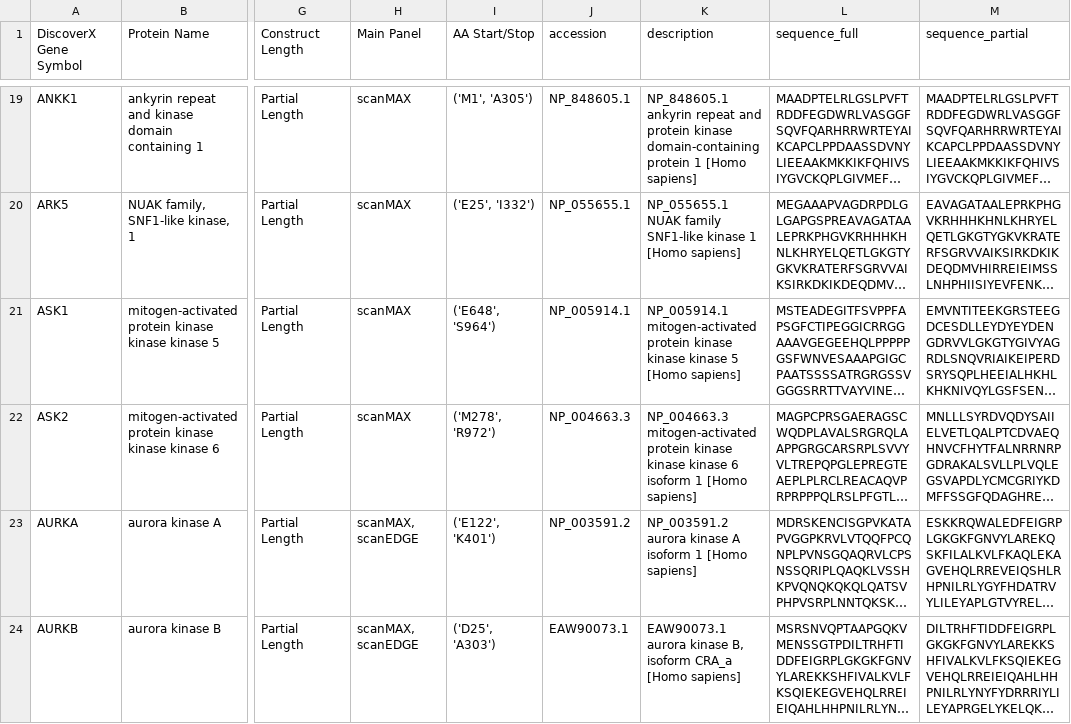
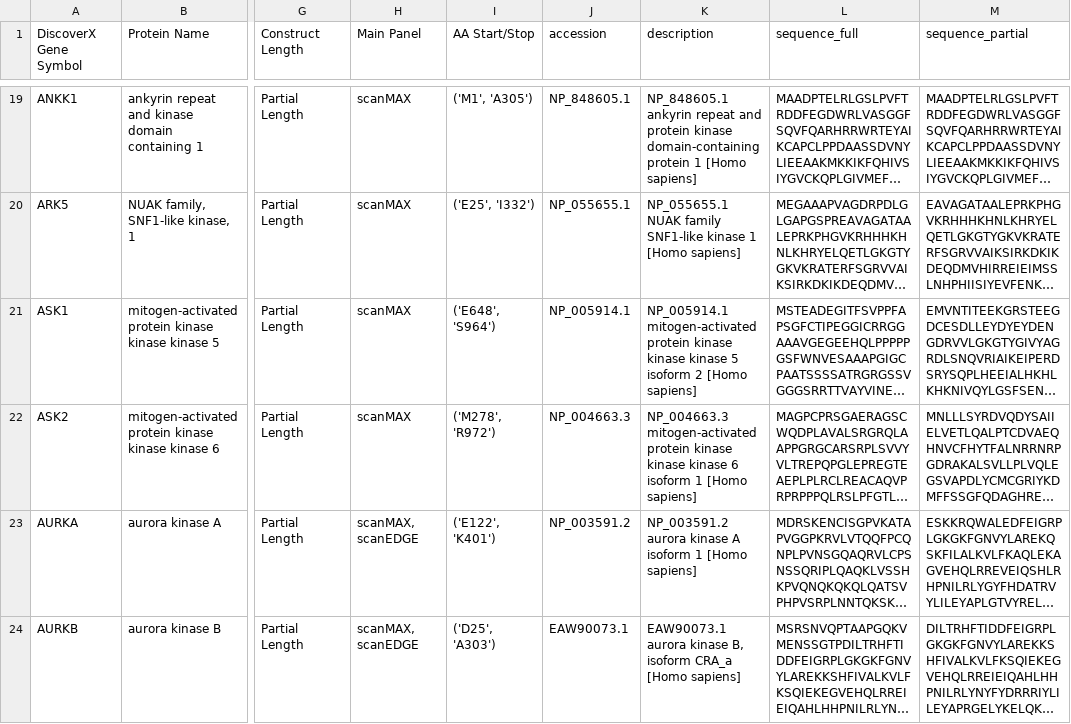
Before and after one commit to choderalab/missense-kinase-toolkit, a CSV file: data/pkis2_annotated.csv, drawn as a sheet; only a part is shown, gaps mark what is left out; long unchanged cells end in …; the diff names each change by its address in the sheet, - before the commit and + after, or states it on an @@ line.

Commit message:
4/18 update

```diff
--- a/data/pkis2_annotated.csv
+++ b/data/pkis2_annotated.csv
-K21 (description): …kinase 5 [Homo sapiens]
+K21 (description): …kinase 5 isoform 2 [Homo sapiens]
```
